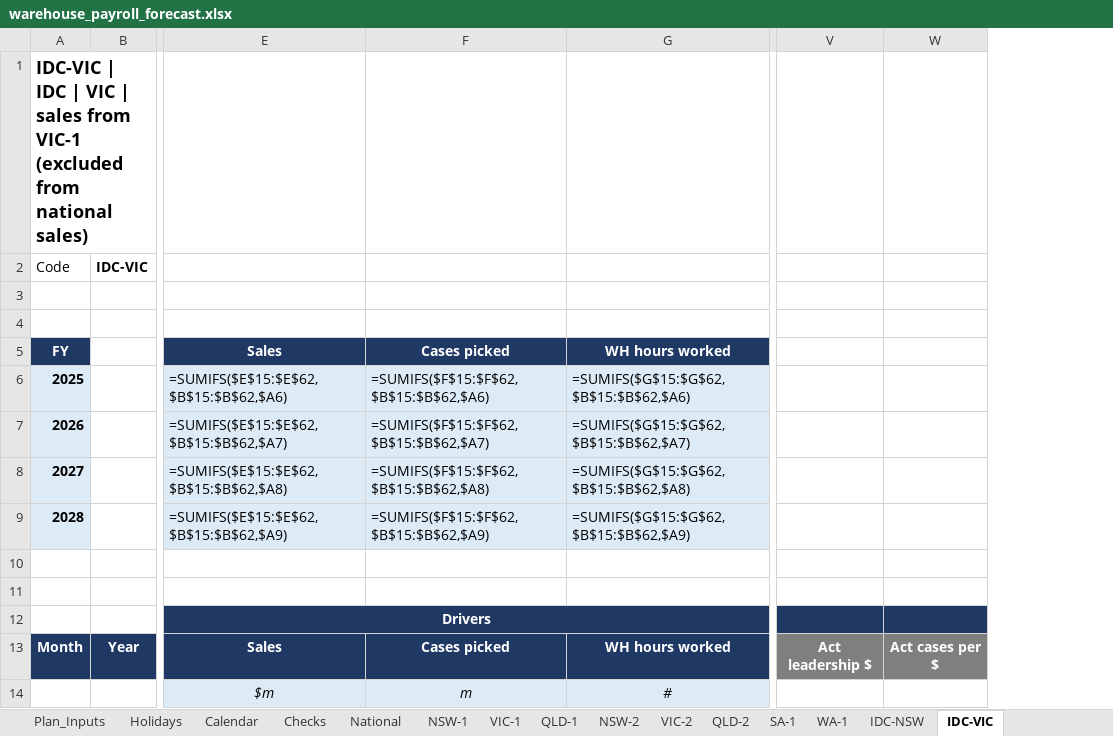
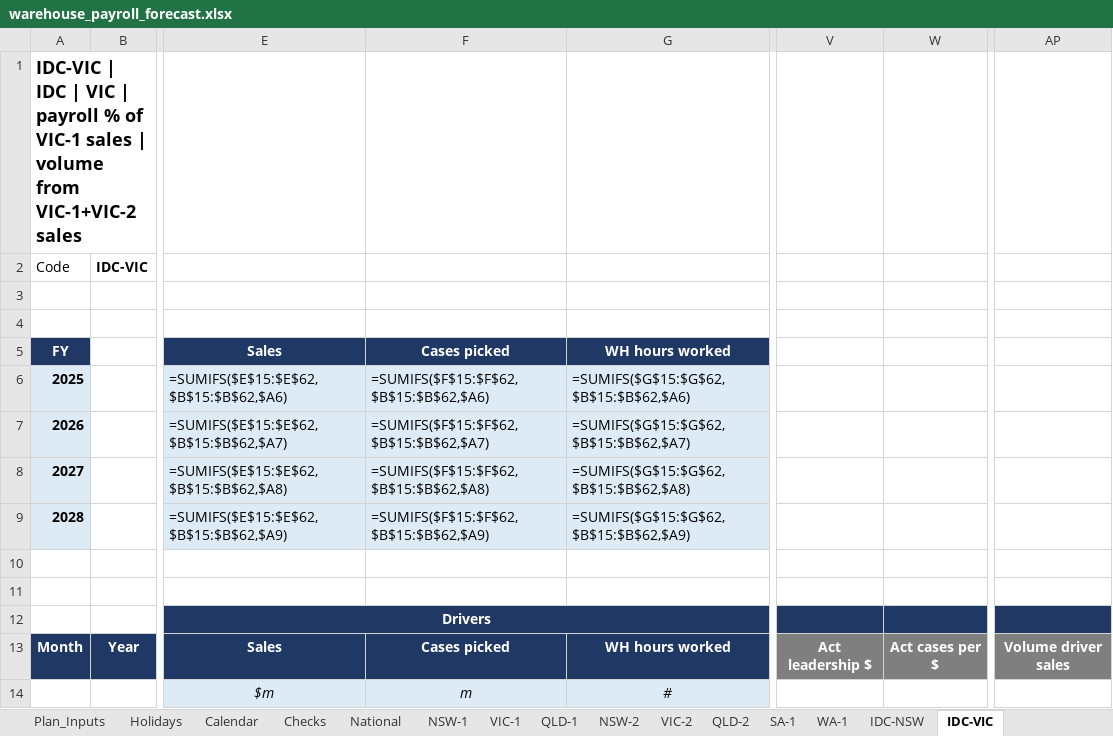
Before and after one commit to zed6991/warehouse-payroll-forecast, an Excel workbook: warehouse_payroll_forecast.xlsx, sheet IDC-VIC, drawn as a sheet; only a part is shown, gaps mark what is left out; values as stored, in another font and other column widths than the file's, no borders; formulas without a stored value are shown as written; conditional formats not drawn; removed rows and columns are numbered as before the commit, all else as after; the diff names each change by its address in the sheet, - before the commit and + after, or states it on an @@ line.

```diff
--- a/warehouse_payroll_forecast.xlsx (sheet IDC-VIC)
+++ b/warehouse_payroll_forecast.xlsx (sheet IDC-VIC)
-column F, rows 5-14: Cases picked | =SUMIFS($F$15:$F$62,$B$15:$B$62,$A6) | =SUMIFS($F$15:$F$62,$B$15:$B$62,$A7) | =SUMIFS($F$15:$F$62,$B$15:$B$62,$A8) | =SUMIFS($F$15:$F$62,$B$15:$B$62,$A9) |  |  |  | Cases picked | m
+column F, rows 5-14: Cases picked | =SUMIFS($F$15:$F$62,$B$15:$B$62,$A6) | =SUMIFS($F$15:$F$62,$B$15:$B$62,$A7) | =SUMIFS($F$15:$F$62,$B$15:$B$62,$A8) | =SUMIFS($F$15:$F$62,$B$15:$B$62,$A9) |  |  |  | Cases picked | m
-column W, row 13: Act cases per $
+column W, row 13: Act cases per $
+column AP, row 13: Volume driver sales
-A1: …VIC | sales from VIC-1 (excluded from national sales)
+A1: …VIC | payroll % of VIC-1 sales | volume from VIC-1+VIC-2 sales
```
Also changed, not shown: sheet Data_Actuals, sheet Plan_Inputs, sheet IDC-NSW, sheet SA-1, sheet WA-1, sheet NSW-1, 7 more sheets, 2 other files.
